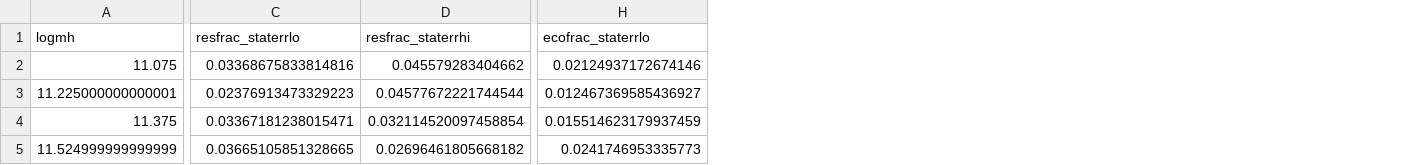
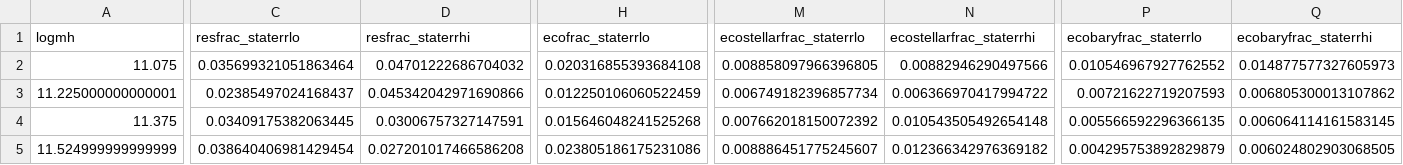
Before and after one commit to zhutchens1/g3groupfinder, a CSV file: hihm/resolve_eco_mhiovermhalo.csv, drawn as a sheet; only a part is shown, gaps mark what is left out; the diff covers the shown part only; the diff names each change by its address in the sheet, - before the commit and + after, or states it on an @@ line.

Commit message:
commit corresponding to Feb 20 paper 1 submission (before any edits to g3algo for associating galaxies below ECO/RESOLVE floors).

```diff
--- a/hihm/resolve_eco_mhiovermhalo.csv
+++ b/hihm/resolve_eco_mhiovermhalo.csv
+column M (ecostellarfrac_staterrlo), rows 2-5: 0.008858097966396805 | 0.006749182396857734 | 0.007662018150072392 | 0.008886451775245607
+column N (ecostellarfrac_staterrhi), rows 2-5: 0.00882946290497566 | 0.006366970417994722 | 0.010543505492654148 | 0.012366342976369182
+column P (ecobaryfrac_staterrlo), rows 2-5: 0.010546967927762552 | 0.00721622719207593 | 0.005566592296366135 | 0.004295753892829879
+column Q (ecobaryfrac_staterrhi), rows 2-5: 0.014877577327605973 | 0.006805300013107862 | 0.006064114161583145 | 0.006024802903068505
-C2 (resfrac_staterrlo): 0.03368675833814816
+C2 (resfrac_staterrlo): 0.035699321051863464
-D2 (resfrac_staterrhi): 0.045579283404662
+D2 (resfrac_staterrhi): 0.04701222686704032
-H2 (ecofrac_staterrlo): 0.02124937172674146
+H2 (ecofrac_staterrlo): 0.020316855393684108
-C3 (resfrac_staterrlo): 0.02376913473329223
+C3 (resfrac_staterrlo): 0.02385497024168437
-D3 (resfrac_staterrhi): 0.04577672221744544
+D3 (resfrac_staterrhi): 0.045342042971690866
-H3 (ecofrac_staterrlo): 0.012467369585436927
+H3 (ecofrac_staterrlo): 0.012250106060522459
-C4 (resfrac_staterrlo): 0.03367181238015471
+C4 (resfrac_staterrlo): 0.03409175382063445
-D4 (resfrac_staterrhi): 0.032114520097458854
+D4 (resfrac_staterrhi): 0.03006757327147591
-H4 (ecofrac_staterrlo): 0.015514623179937459
+H4 (ecofrac_staterrlo): 0.015646048241525268
-C5 (resfrac_staterrlo): 0.03665105851328665
+C5 (resfrac_staterrlo): 0.038640406981429454
-D5 (resfrac_staterrhi): 0.02696461805668182
+D5 (resfrac_staterrhi): 0.027201017466586208
-H5 (ecofrac_staterrlo): 0.0241746953335773
+H5 (ecofrac_staterrlo): 0.023805186175231086
```
Also changed, not shown: 70 edited cells elsewhere in this file, hihm/resolve_eco_hihm.csv, 43 other files.
